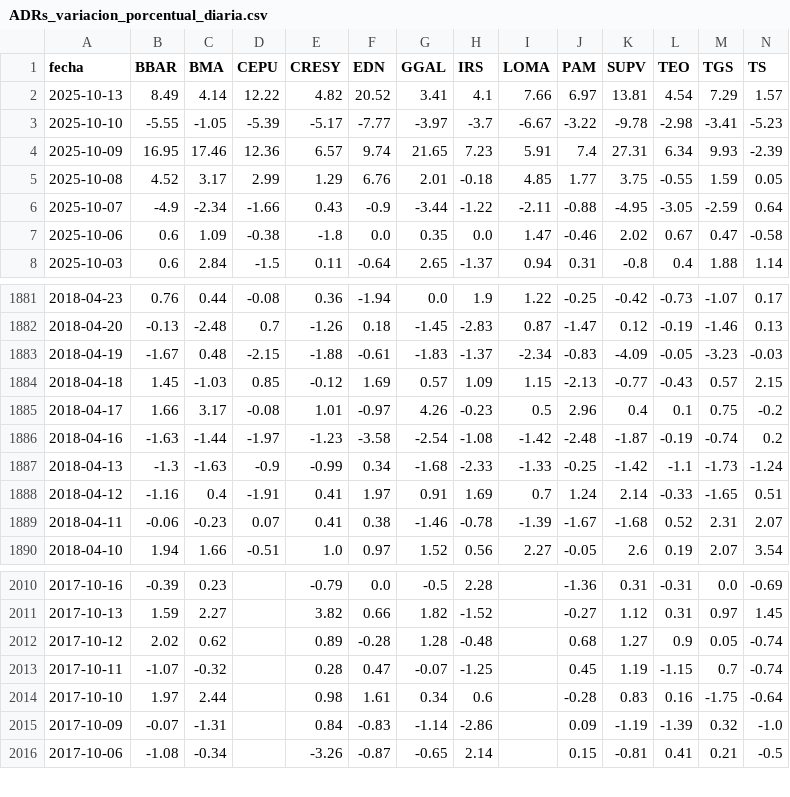
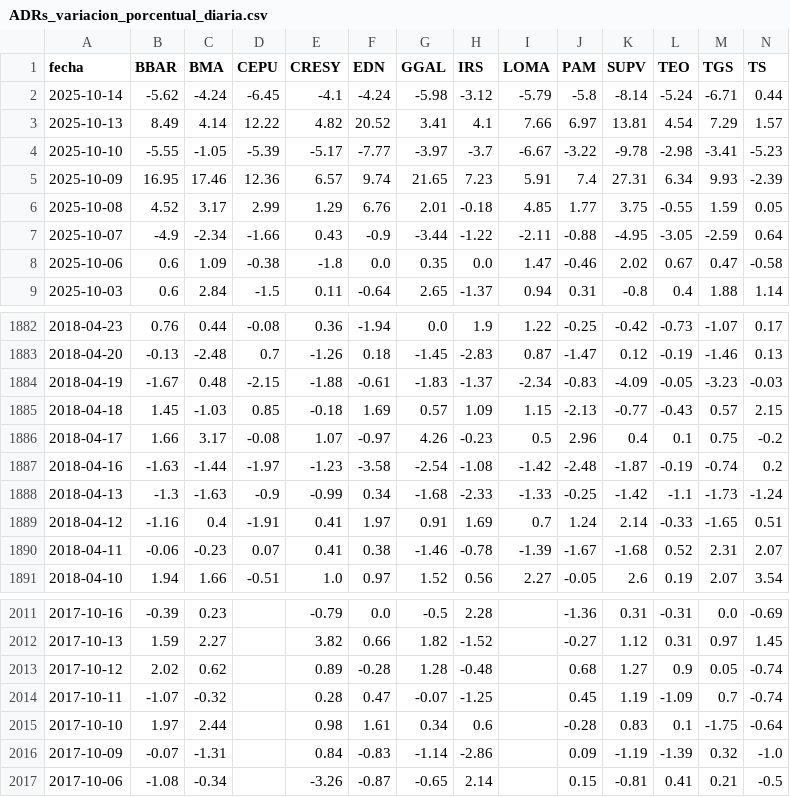
Before and after one commit to jesusrobles824/bases-de-datos, a CSV file: ADRs_variacion_porcentual_diaria.csv, drawn as a sheet; only a part is shown, gaps mark what is left out; addresses are those after the commit; rows hold the shown columns only; the diff names each change by its address in the sheet, - before the commit and + after, or states it on an @@ line.

```diff
--- a/ADRs_variacion_porcentual_diaria.csv
+++ b/ADRs_variacion_porcentual_diaria.csv
+row 2: 2025-10-14 | -5.62 | -4.24 | -6.45 | -4.1 | -4.24 | -5.98 | -3.12 | -5.79 | -5.8 | -8.14 | -5.24 | -6.71 | 0.44
-E1885 (CRESY): -0.12
+E1885 (CRESY): -0.18
-E1886 (CRESY): 1.01
+E1886 (CRESY): 1.07
-L2014 (TEO): -1.15
+L2014 (TEO): -1.09
-L2015 (TEO): 0.16
+L2015 (TEO): 0.1
```
Also changed, not shown: ADRs_Precios.csv, Principales_Tasas_de_Interés.csv, 8 other files.
